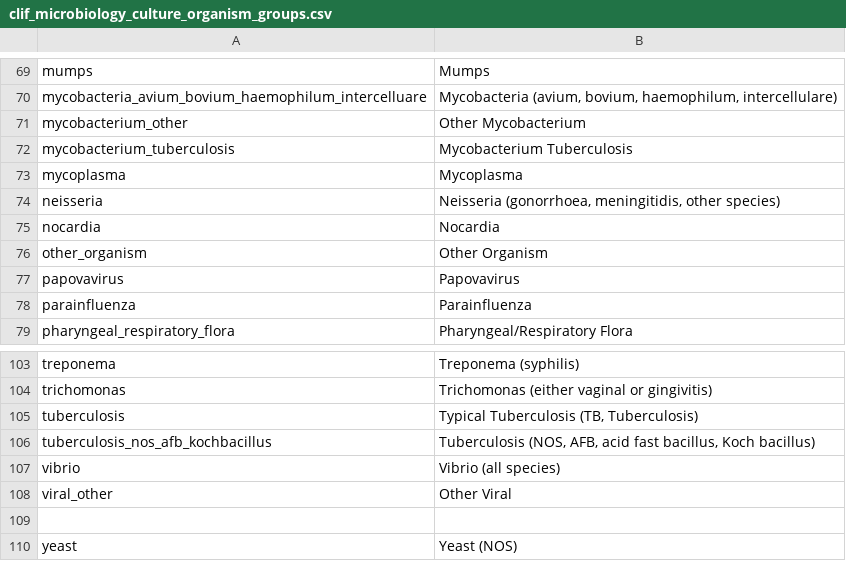
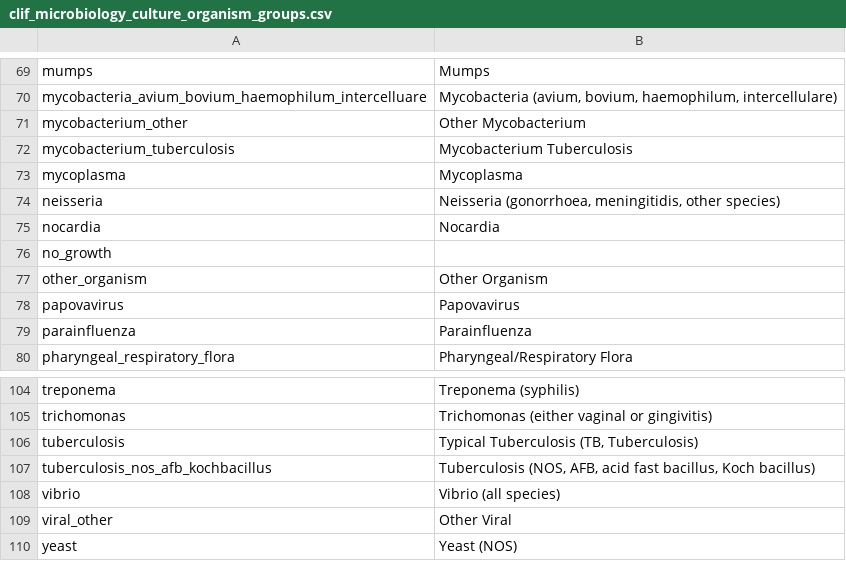
Before and after one commit to Common-Longitudinal-ICU-data-Format/CLIF, a CSV file: mCIDE/microbiology_culture/clif_microbiology_culture_organism_groups.csv, drawn as a sheet; only a part is shown, gaps mark what is left out.

Commit message:
doc: include no_growth as a group

```diff
--- a/mCIDE/microbiology_culture/clif_microbiology_culture_organism_groups.csv
+++ b/mCIDE/microbiology_culture/clif_microbiology_culture_organism_groups.csv
@@ -75,2 +75,3 @@ neisseria ,"Neisseria (gonorrhoea, meningitidis, other species)"
 nocardia,Nocardia
+no_growth,
 other_organism,Other Organism
@@ -108,3 +109,2 @@ vibrio,Vibrio (all species)
 viral_other ,Other Viral
-
 yeast ,Yeast (NOS)
```
